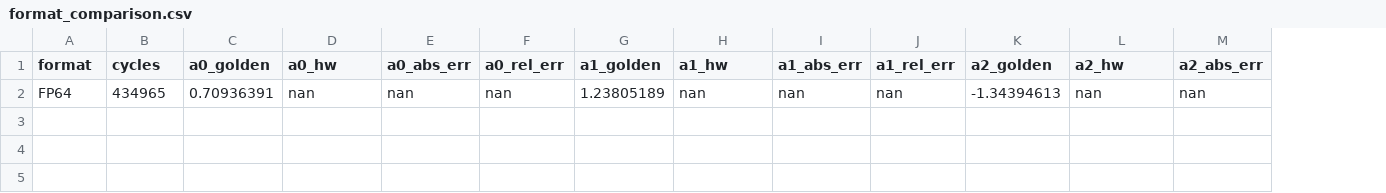
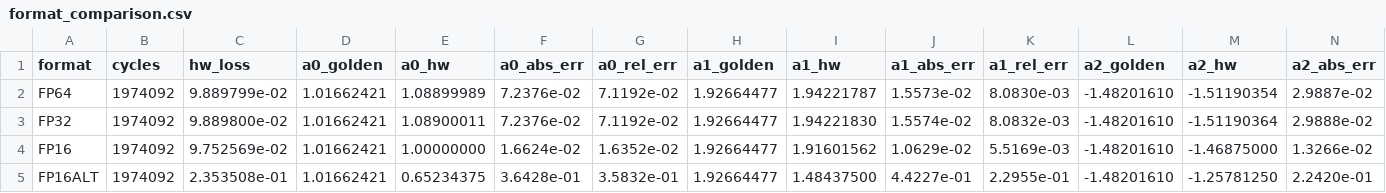
Before and after one commit to johnabaldwin/poly_regression, a CSV file: tb/cocotb/results/format_comparison.csv, drawn as a sheet; only a part is shown; removed rows and columns are numbered as before the commit, all else as after; rows hold the shown columns only; the diff names each change by its address in the sheet, - before the commit and + after, or states it on an @@ line.

```diff
--- a/tb/cocotb/results/format_comparison.csv
+++ b/tb/cocotb/results/format_comparison.csv
+column C (hw_loss), empty
-row 2: FP64 | 434965 | 0.70936391 | nan | nan | nan | 1.23805189 | nan | nan | nan | -1.34394613 | nan | nan
+row 2: FP64 | 1974092 | 9.889799e-02 | 1.01662421 | 1.08899989 | 7.2376e-02 | 7.1192e-02 | 1.92664477 | 1.94221787 | 1.5573e-02 | 8.0830e-03 | -1.48201610 | -1.51190354 | 2.9887e-02
+row 3: FP32 | 1974092 | 9.889800e-02 | 1.01662421 | 1.08900011 | 7.2376e-02 | 7.1192e-02 | 1.92664477 | 1.94221830 | 1.5574e-02 | 8.0832e-03 | -1.48201610 | -1.51190364 | 2.9888e-02
+row 4: FP16 | 1974092 | 9.752569e-02 | 1.01662421 | 1.00000000 | 1.6624e-02 | 1.6352e-02 | 1.92664477 | 1.91601562 | 1.0629e-02 | 5.5169e-03 | -1.48201610 | -1.46875000 | 1.3266e-02
+row 5: FP16ALT | 1974092 | 2.353508e-01 | 1.01662421 | 0.65234375 | 3.6428e-01 | 3.5832e-01 | 1.92664477 | 1.48437500 | 4.4227e-01 | 2.2955e-01 | -1.48201610 | -1.25781250 | 2.2420e-01
```
Also changed, not shown: 13 other files.
